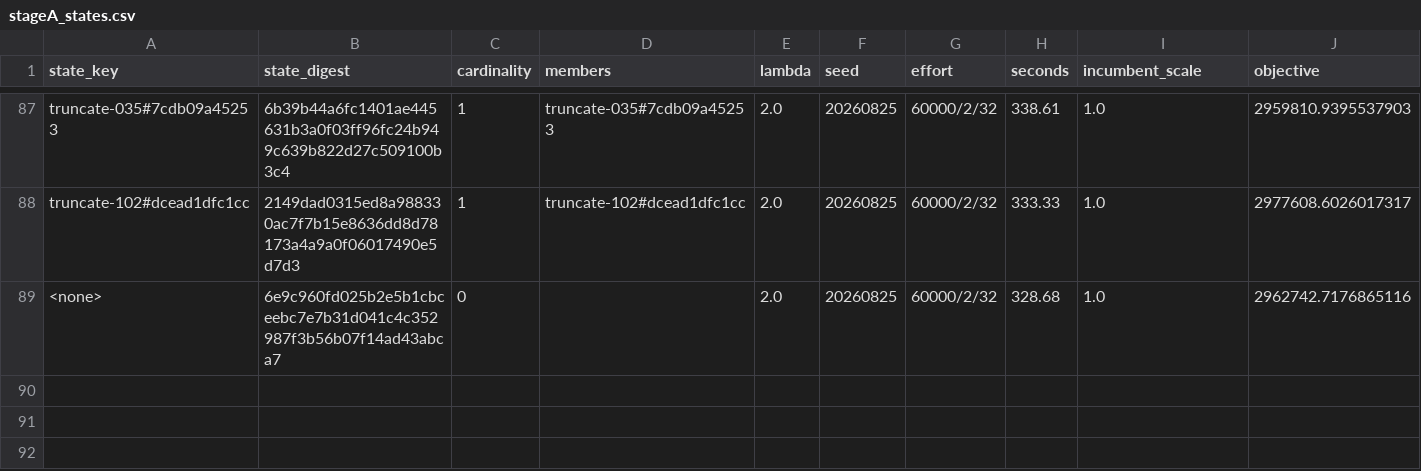
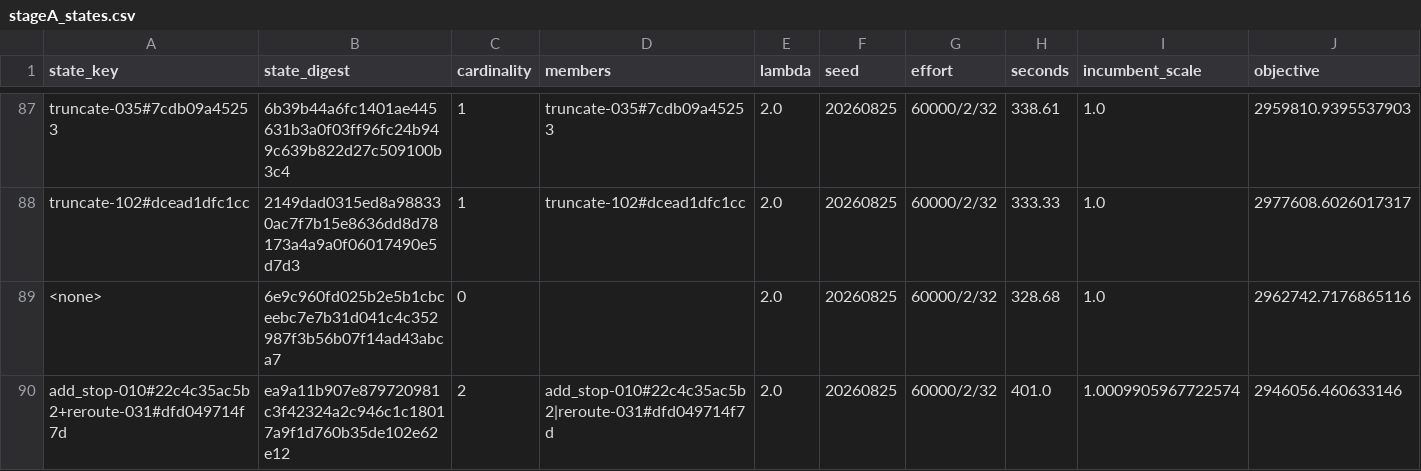
Before and after one commit to ian-gregory94/cota-route-optimization, a CSV file: outputs/exp3/stageA_states.csv, drawn as a sheet; only a part is shown, gaps mark what is left out; rows hold the shown columns only; the diff names each change by its address in the sheet, - before the commit and + after, or states it on an @@ line.

```diff
--- a/outputs/exp3/stageA_states.csv
+++ b/outputs/exp3/stageA_states.csv
+row 90: add_stop-010#22c4c35ac5b2+reroute-031#dfd049714f7d | ea9a11b907e879720981c3f42324a2c946c1c18017a9f1d760b35de102e62e12 | 2 | add_stop-010#22c4c35ac5b2|reroute-031#dfd049714f7d | 2.0 | 20260825 | 60000/2/32 | 401.0 | 1.0009905967722574 | 2946056.460633146
```
Also changed, not shown: 4 other files.
